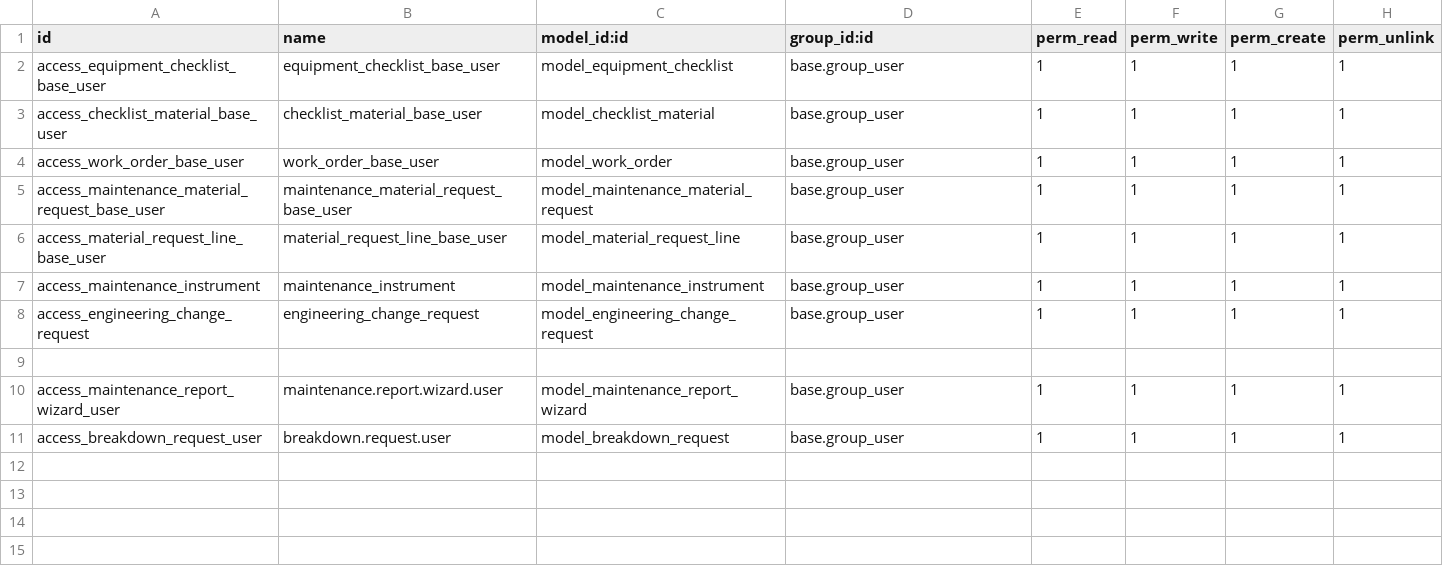
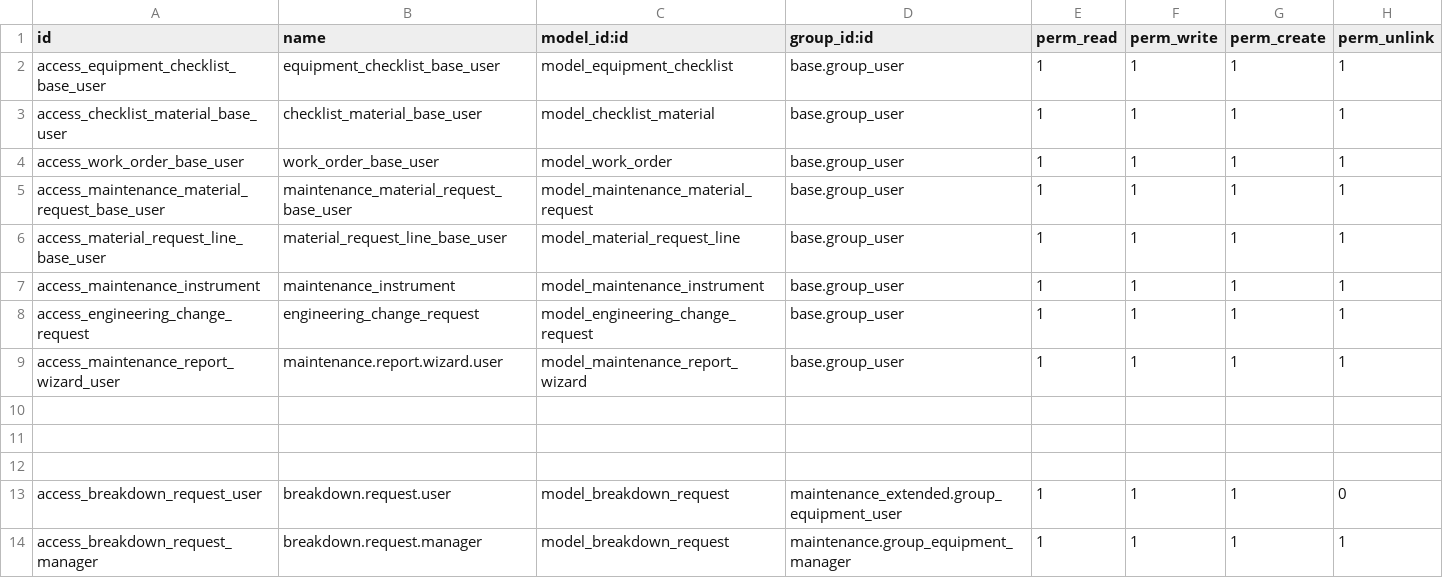
Before and after one commit to FnetOdoo/munoth_v19, a CSV file: custom/addons/maintenance_extended/security/ir.model.access.csv, drawn as a sheet.

```diff
--- a/custom/addons/maintenance_extended/security/ir.model.access.csv
+++ b/custom/addons/maintenance_extended/security/ir.model.access.csv
@@ -8,4 +8,7 @@ access_maintenance_instrument,maintenance_instrument,model_maintenance_instrumen
 access_engineering_change_request,engineering_change_request,model_engineering_change_request,base.group_user,1,1,1,1
+access_maintenance_report_wizard_user,maintenance.report.wizard.user,model_maintenance_report_wizard,base.group_user,1,1,1,1
 
-access_maintenance_report_wizard_user,maintenance.report.wizard.user,model_maintenance_report_wizard,base.group_user,1,1,1,1
-access_breakdown_request_user,breakdown.request.user,model_breakdown_request,base.group_user,1,1,1,1
+
+
+access_breakdown_request_user,breakdown.request.user,model_breakdown_request,maintenance_extended.group_equipment_user,1,1,1,0
+access_breakdown_request_manager,breakdown.request.manager,model_breakdown_request,maintenance.group_equipment_manager,1,1,1,1
```
Also changed, not shown: 2 other files.
